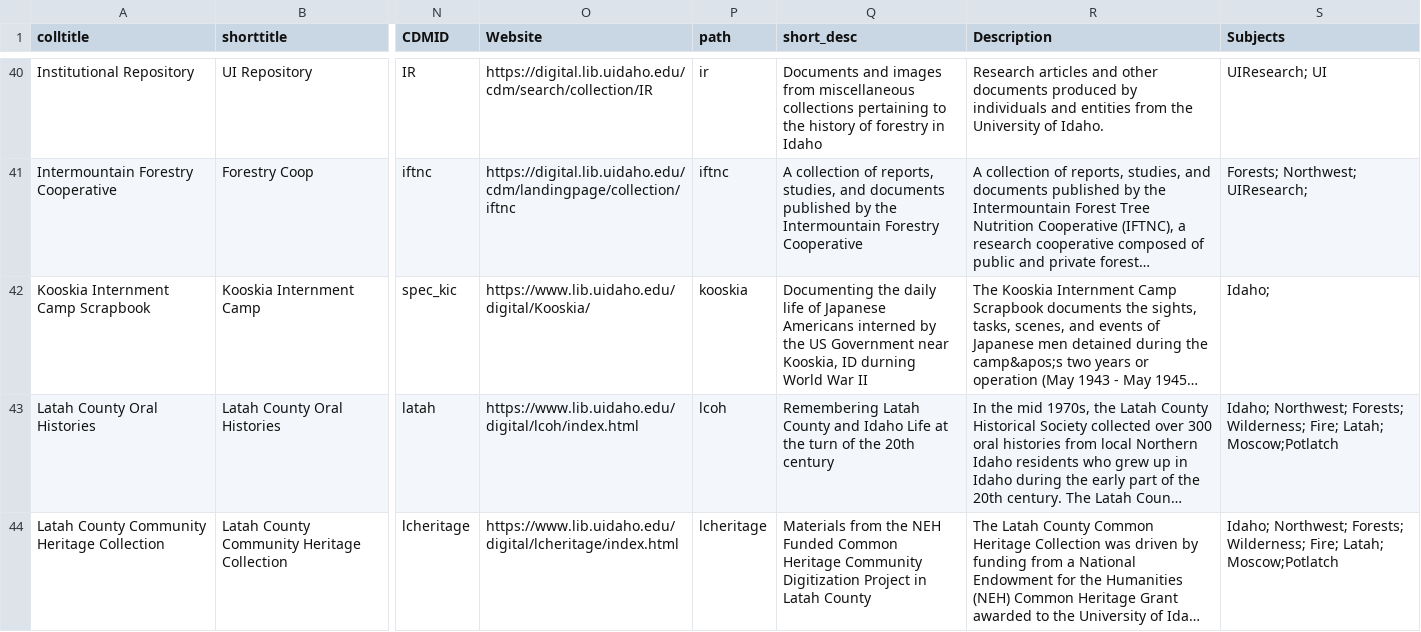
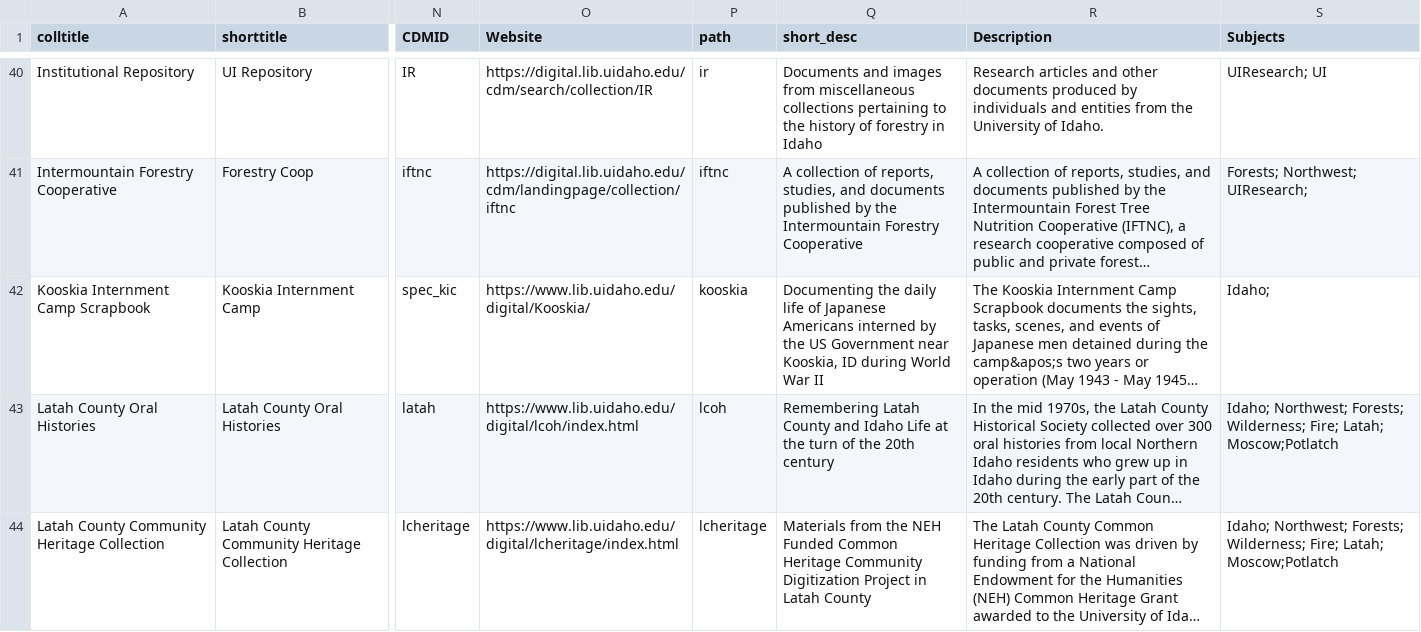
Before and after one commit to uidaholib/collectionbuilder-cdm-template, a CSV file: _data/digital.csv, drawn as a sheet; only a part is shown, gaps mark what is left out; long unchanged cells end in …; the diff names each change by its address in the sheet, - before the commit and + after, or states it on an @@ line.

Commit message:
fix typo, delete extra page

```diff
--- a/_data/digital.csv
+++ b/_data/digital.csv
-Q42 (short_desc): …Kooskia, ID durning World War…
+Q42 (short_desc): …Kooskia, ID during World War…
```
Also changed, not shown: 2 other files.
